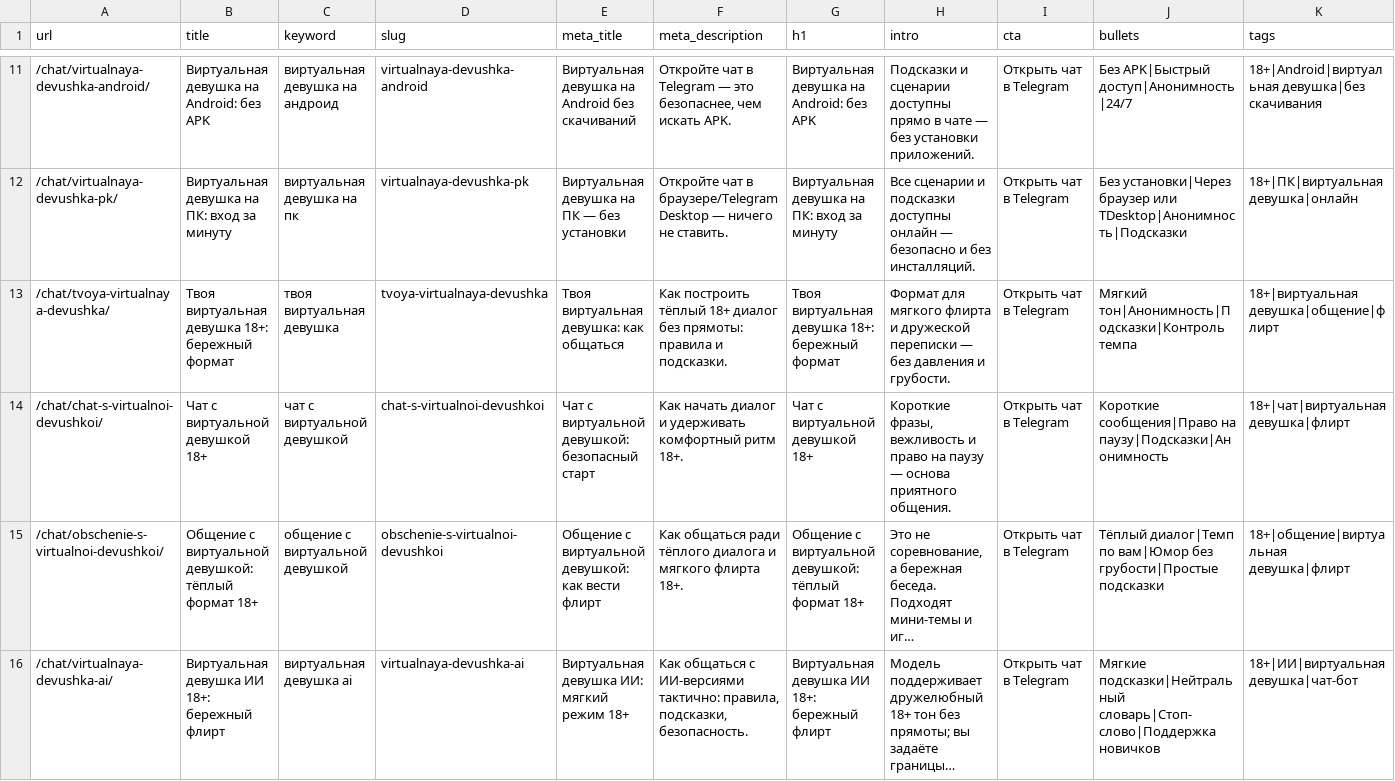
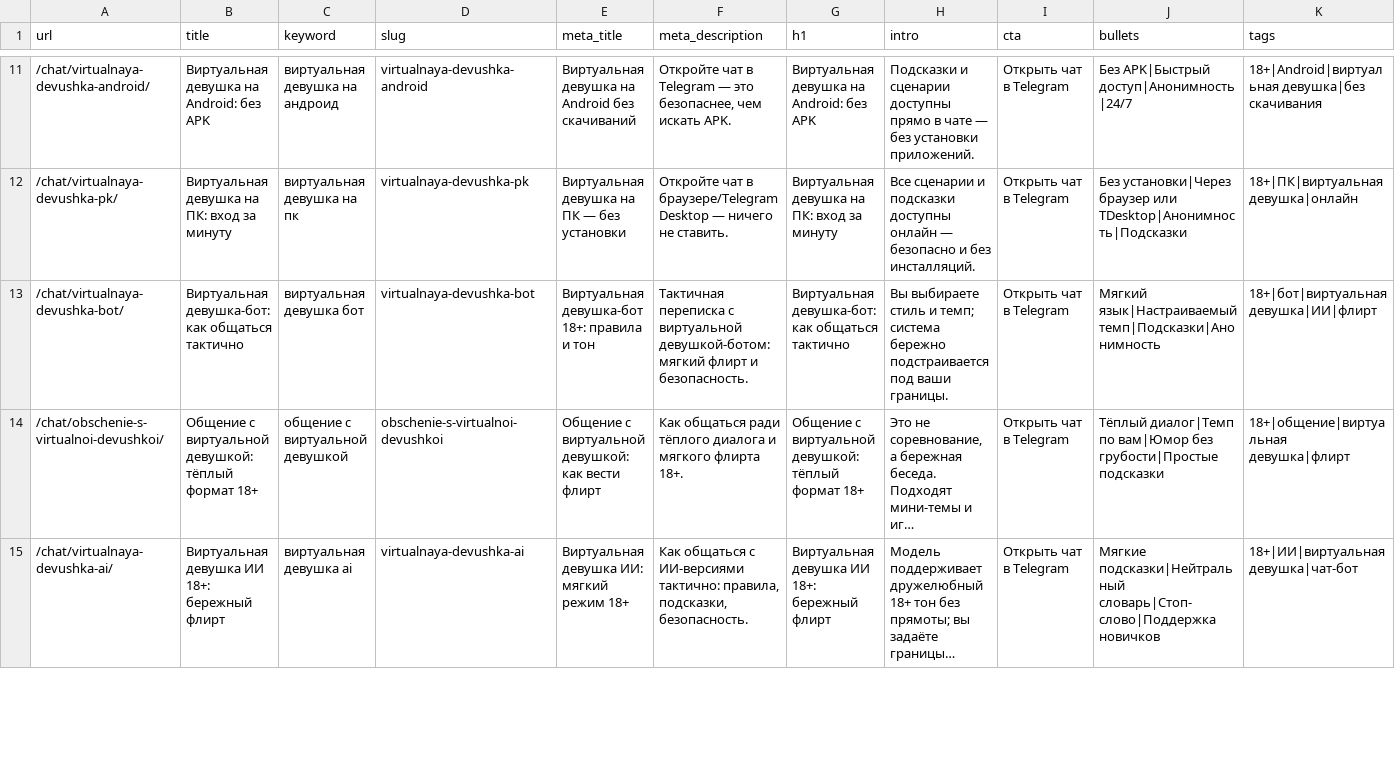
Before and after one commit to africa7272/ai, a CSV file: data/pages.csv, drawn as a sheet; only a part is shown, gaps mark what is left out; long unchanged cells end in …; removed rows and columns are numbered as before the commit, all else as after; rows hold the shown columns only; the diff names each change by its address in the sheet, - before the commit and + after, or states it on an @@ line.

Commit message:
Update pages.csv

```diff
--- a/data/pages.csv
+++ b/data/pages.csv
-row 13: /chat/tvoya-virtualnaya-devushka/ | Твоя виртуальная девушка 18+: бережный формат | твоя виртуальная девушка | tvoya-virtualnaya-devushka | Твоя виртуальная девушка: как общаться | Как построить тёплый 18+ диалог без прямоты: правила и подсказки. | Твоя виртуальная девушка 18+: бережный формат | Формат для мягкого флирта и дружеской переписки — без давления и грубости. | Открыть чат в Telegram | Мягкий тон|Анонимность|Подсказки|Контроль темпа | 18+|виртуальная девушка|общение|флирт
-row 14: /chat/chat-s-virtualnoi-devushkoi/ | Чат с виртуальной девушкой 18+ | чат с виртуальной девушкой | chat-s-virtualnoi-devushkoi | Чат с виртуальной девушкой: безопасный старт | Как начать диалог и удерживать комфортный ритм 18+. | Чат с виртуальной девушкой 18+ | Короткие фразы, вежливость и право на паузу — основа приятного общения. | Открыть чат в Telegram | Короткие сообщения|Право на паузу|Подсказки|Анонимность | 18+|чат|виртуальная девушка|флирт
+row 13: /chat/virtualnaya-devushka-bot/ | Виртуальная девушка-бот: как общаться тактично | виртуальная девушка бот | virtualnaya-devushka-bot | Виртуальная девушка-бот 18+: правила и тон | Тактичная переписка с виртуальной девушкой-ботом: мягкий флирт и безопасность. | Виртуальная девушка-бот: как общаться тактично | Вы выбираете стиль и темп; система бережно подстраивается под ваши границы. | Открыть чат в Telegram | Мягкий язык|Настраиваемый темп|Подсказки|Анонимность | 18+|бот|виртуальная девушка|ИИ|флирт
```
